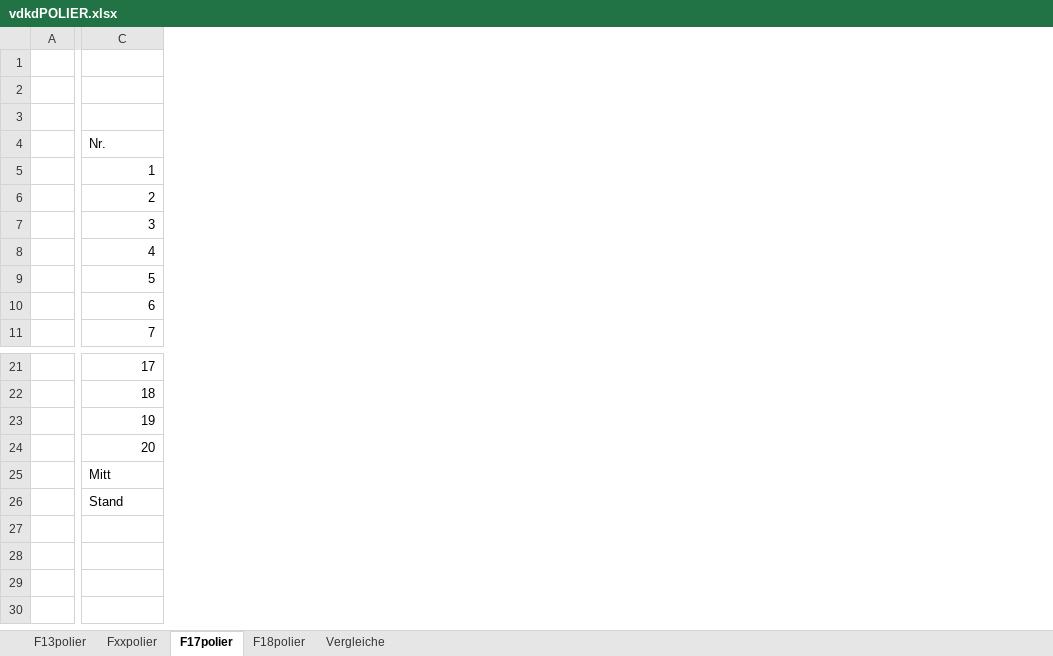
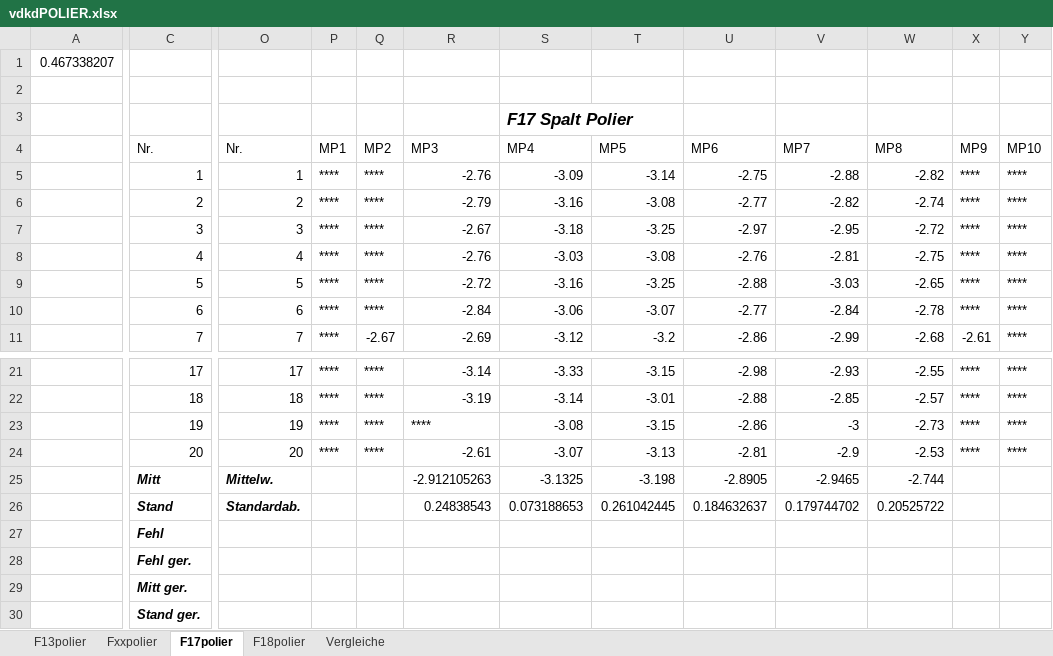
Before and after one commit to Benedikt2013/BacBase1, an Excel workbook: vdkdPOLIER.xlsx, sheet F17polier, drawn as a sheet; only a part is shown, gaps mark what is left out; values as stored, in another font and other column widths than the file's, no borders; table styles not drawn; removed rows and columns are numbered as before the commit, all else as after; rows hold the shown columns only; the diff covers the shown part only; the diff names each change by its address in the sheet, - before the commit and + after, or states it on an @@ line.

```diff
--- a/vdkdPOLIER.xlsx (sheet F17polier)
+++ b/vdkdPOLIER.xlsx (sheet F17polier)
-column A, empty
+column A, row 1: 0.467338207
+column O, rows 4-11: Nr. | 1 | 2 | 3 | 4 | 5 | 6 | 7; rows 21-26: 17 | 18 | 19 | 20 | Mittelw. | Standardab.
+column P, rows 4-11: MP1 | **** | **** | **** | **** | **** | **** | ****; rows 21-24: all ****
+column Q, rows 4-11: MP2 | **** | **** | **** | **** | **** | **** | -2.67; rows 21-24: all ****
+column R, rows 4-11: MP3 | -2.76 | -2.79 | -2.67 | -2.76 | -2.72 | -2.84 | -2.69; rows 21-26: -3.14 | -3.19 | **** | -2.61 | -2.912105263 | 0.24838543
+column S, rows 3-11: F17 Spalt Polier | MP4 | -3.09 | -3.16 | -3.18 | -3.03 | -3.16 | -3.06 | -3.12; rows 21-26: -3.33 | -3.14 | -3.08 | -3.07 | -3.1325 | 0.073188653
+column T, rows 4-11: MP5 | -3.14 | -3.08 | -3.25 | -3.08 | -3.25 | -3.07 | -3.2; rows 21-26: -3.15 | -3.01 | -3.15 | -3.13 | -3.198 | 0.261042445
+column U, rows 4-11: MP6 | -2.75 | -2.77 | -2.97 | -2.76 | -2.88 | -2.77 | -2.86; rows 21-26: -2.98 | -2.88 | -2.86 | -2.81 | -2.8905 | 0.184632637
+column V, rows 4-11: MP7 | -2.88 | -2.82 | -2.95 | -2.81 | -3.03 | -2.84 | -2.99; rows 21-26: -2.93 | -2.85 | -3 | -2.9 | -2.9465 | 0.179744702
+column W, rows 4-11: MP8 | -2.82 | -2.74 | -2.72 | -2.75 | -2.65 | -2.78 | -2.68; rows 21-26: -2.55 | -2.57 | -2.73 | -2.53 | -2.744 | 0.20525722
+column X, rows 4-11: MP9 | **** | **** | **** | **** | **** | **** | -2.61; rows 21-24: all ****
+column Y, rows 4-11: MP10 | **** | **** | **** | **** | **** | **** | ****; rows 21-24: all ****
@@ C25 bold: off → on, italic: off → on @@
@@ C26 bold: off → on, italic: off → on @@
+row 27:  | Fehl
+row 28:  | Fehl ger.
+row 29:  | Mitt ger.
+row 30:  | Stand ger.
```
Also changed, not shown: 1 added column and cell formats elsewhere in this sheet, sheet Vergleiche, sheet Fxxpolier, sheet F18polier, sheet F13polier, charts or pictures, 1 other file.
